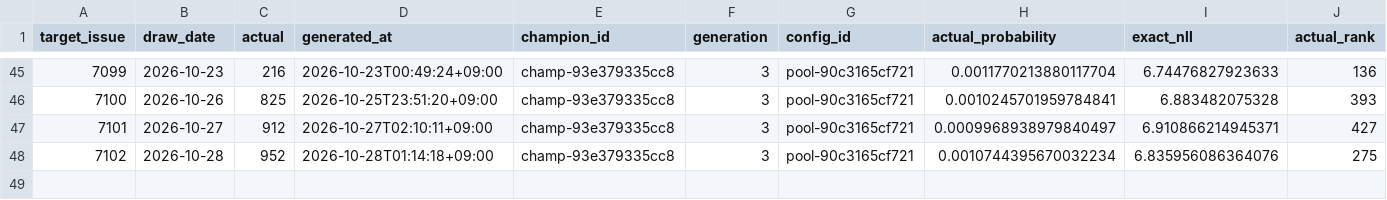
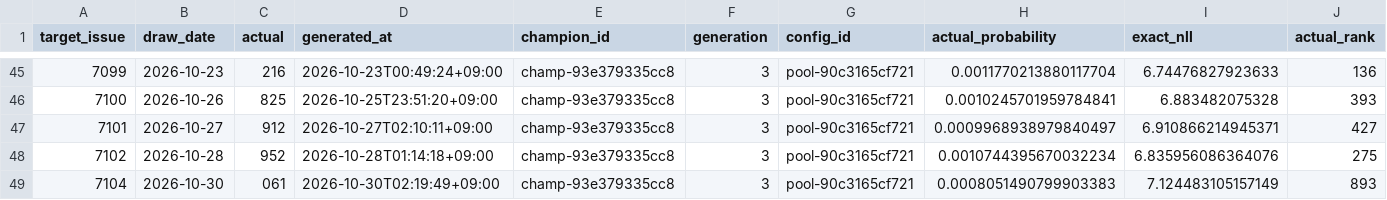
Before and after one commit to Joker7822/Numbers3, a CSV file: predictions/live_purchase_scoreboard.csv, drawn as a sheet; only a part is shown, gaps mark what is left out; rows hold the shown columns only; the diff names each change by its address in the sheet, - before the commit and + after, or states it on an @@ line.

```diff
--- a/predictions/live_purchase_scoreboard.csv
+++ b/predictions/live_purchase_scoreboard.csv
+row 49: 7104 | 2026-10-30 | 061 | 2026-10-30T02:19:49+09:00 | champ-93e379335cc8 | 3 | pool-90c3165cf721 | 0.0008051490799903383 | 7.124483105157149 | 893
```
Also changed, not shown: predictions/live_scoreboard.csv, predictions/numbers3_prediction_latest.csv, 15 other files.
